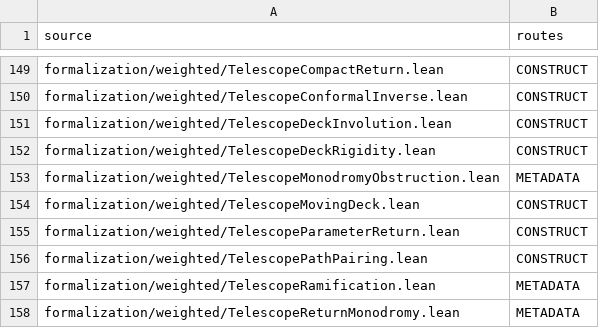
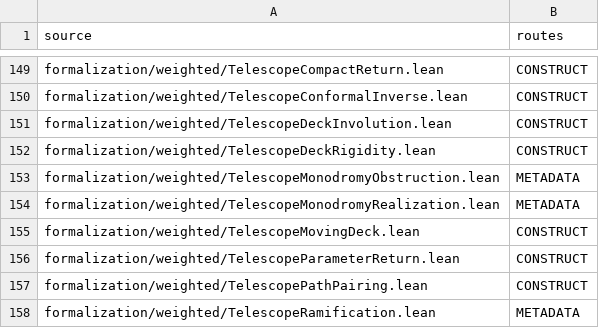
Before and after one commit to dovvnloading/loops-research-archive, a TSV file: formalization/physical_bridge_sources.tsv, drawn as a sheet; only a part is shown, gaps mark what is left out; the shorter side is filled out with more unchanged rows.

Commit message:
[MAPPING_TELESCOPE] realize every local winding with unique phased lifts

```diff
--- a/formalization/physical_bridge_sources.tsv
+++ b/formalization/physical_bridge_sources.tsv
@@ -153,2 +153,3 @@ formalization/weighted/TelescopeDeckRigidity.lean	CONSTRUCT
 formalization/weighted/TelescopeMonodromyObstruction.lean	METADATA
+formalization/weighted/TelescopeMonodromyRealization.lean	METADATA
 formalization/weighted/TelescopeMovingDeck.lean	CONSTRUCT
```
Also changed, not shown: 4 other files.
